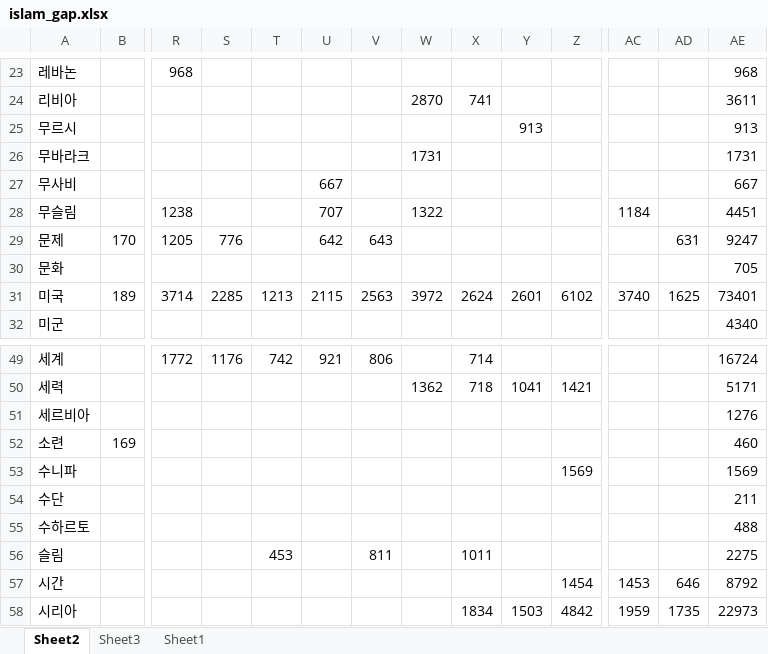
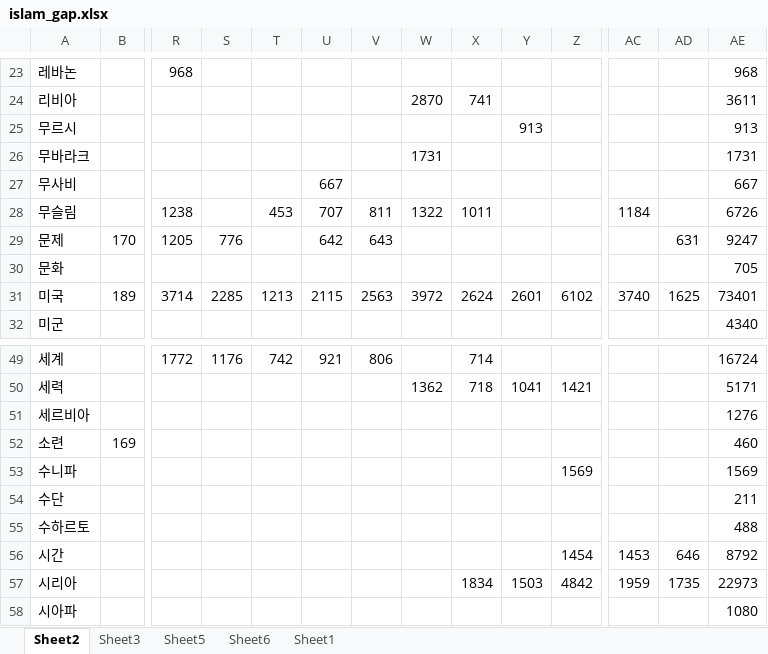
Before and after one commit to FifthSaint/2018BigKinds, an Excel workbook: islam/islam_gap.xlsx, sheet Sheet2, drawn as a sheet; only a part is shown, gaps mark what is left out; the shorter side is filled out with more unchanged rows; values as stored, in another font and other column widths than the file's, no borders; rows hold the shown columns only; the diff names each change by its address in the sheet, - before the commit and + after, or states it on an @@ line.

```diff
--- a/islam/islam_gap.xlsx (sheet Sheet2)
+++ b/islam/islam_gap.xlsx (sheet Sheet2)
+sheet tab: Sheet5
+sheet tab: Sheet6
-T28: (empty)
+T28: 453
-V28: (empty)
+V28: 811
-X28: (empty)
+X28: 1011
-AE28: 4451
+AE28: 6726
-row 56: 슬림 |  |  |  | 453 |  | 811 |  | 1011 |  |  |  |  | 2275
```
Also changed, not shown: sheet Sheet1, displaced/displaced.xlsx, 2 other files.
